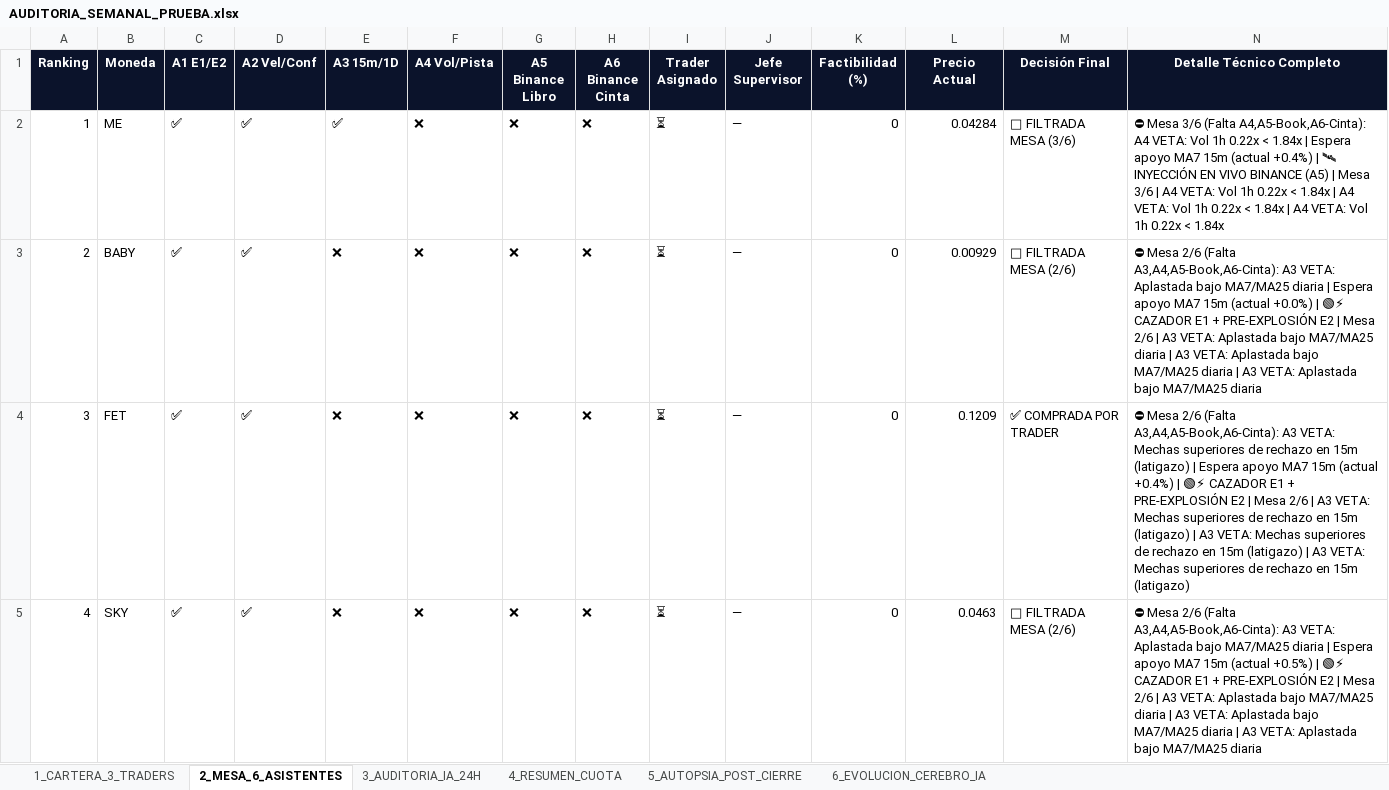
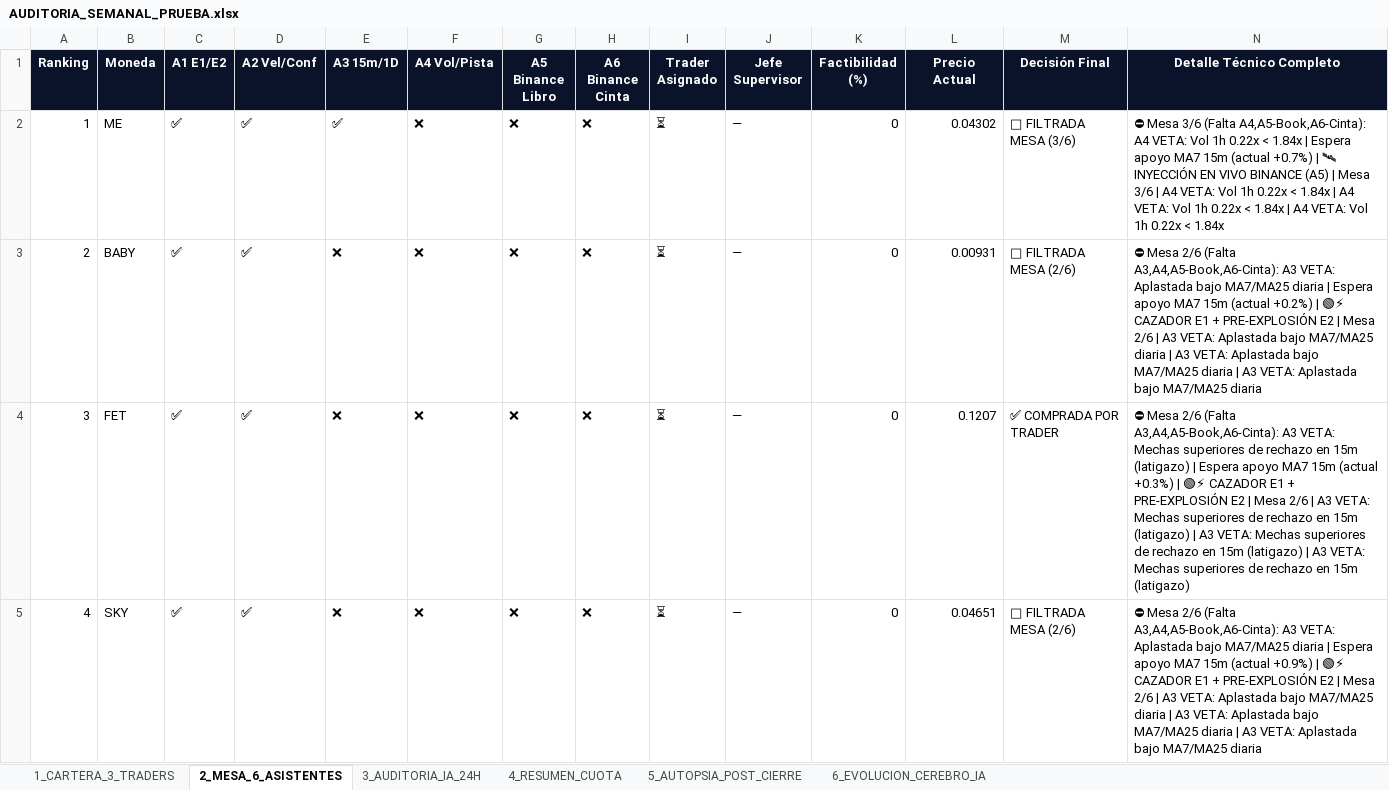
Before and after one commit to kjanoto-coder/panel-cripto, an Excel workbook: AUDITORIA_SEMANAL_PRUEBA.xlsx, sheet 2_MESA_6_ASISTENTES, drawn as a sheet; only a part is shown; values as stored, in another font and other column widths than the file's, no borders; the diff covers the shown part only; the diff names each change by its address in the sheet, - before the commit and + after, or states it on an @@ line.

```diff
--- a/AUDITORIA_SEMANAL_PRUEBA.xlsx (sheet 2_MESA_6_ASISTENTES)
+++ b/AUDITORIA_SEMANAL_PRUEBA.xlsx (sheet 2_MESA_6_ASISTENTES)
-L2 (Precio Actual): 0.04284
+L2 (Precio Actual): 0.04302
-N2 (Detalle Técnico Completo): …15m (actual +0.4%) | 🛰…
+N2 (Detalle Técnico Completo): …15m (actual +0.7%) | 🛰…
-L3 (Precio Actual): 0.00929
+L3 (Precio Actual): 0.00931
-N3 (Detalle Técnico Completo): …15m (actual +0.0%) | 🟢⚡…
+N3 (Detalle Técnico Completo): …15m (actual +0.2%) | 🟢⚡…
-L4 (Precio Actual): 0.1209
+L4 (Precio Actual): 0.1207
-N4 (Detalle Técnico Completo): …15m (actual +0.4%) | 🟢⚡…
+N4 (Detalle Técnico Completo): …15m (actual +0.3%) | 🟢⚡…
-L5 (Precio Actual): 0.0463
+L5 (Precio Actual): 0.04651
-N5 (Detalle Técnico Completo): …15m (actual +0.5%) | 🟢⚡…
+N5 (Detalle Técnico Completo): …15m (actual +0.9%) | 🟢⚡…
```
Also changed, not shown: 10 edited cells elsewhere in this sheet, sheet 3_AUDITORIA_IA_24H, sheet 1_CARTERA_3_TRADERS, sheet 4_RESUMEN_CUOTA, sheet 6_EVOLUCION_CEREBRO_IA, 3 other files.
